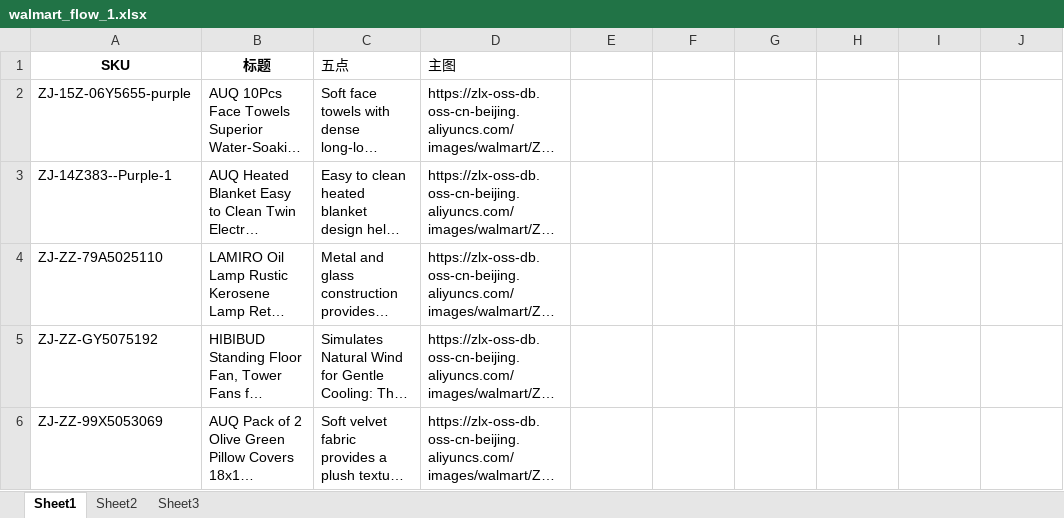
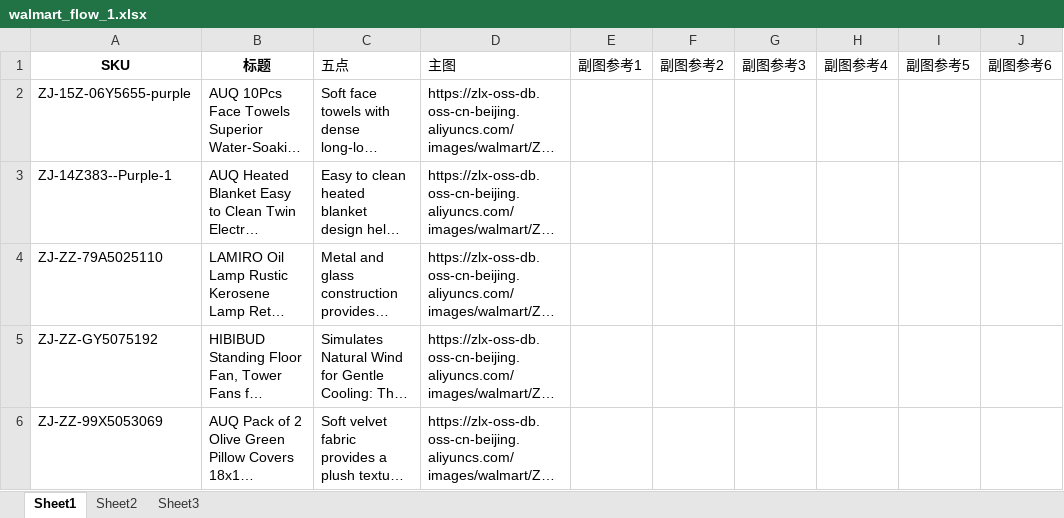
Before and after one commit to lzk-work/ai_gateway, an Excel workbook: subtasks/walmart_image_prompt/input/end/walmart_flow_1.xlsx, sheet Sheet1, drawn as a sheet; only a part is shown; long unchanged cells end in …; values as stored, in another font and other column widths than the file's, no borders; the diff names each change by its address in the sheet, - before the commit and + after, or states it on an @@ line.

```diff
--- a/subtasks/walmart_image_prompt/input/end/walmart_flow_1.xlsx (sheet Sheet1)
+++ b/subtasks/walmart_image_prompt/input/end/walmart_flow_1.xlsx (sheet Sheet1)
-E1: (empty)
+E1: 副图参考1
-F1: (empty)
+F1: 副图参考2
-G1: (empty)
+G1: 副图参考3
-H1: (empty)
+H1: 副图参考4
-I1: (empty)
+I1: 副图参考5
-J1: (empty)
+J1: 副图参考6
```
Also changed, not shown: 41 other files.
